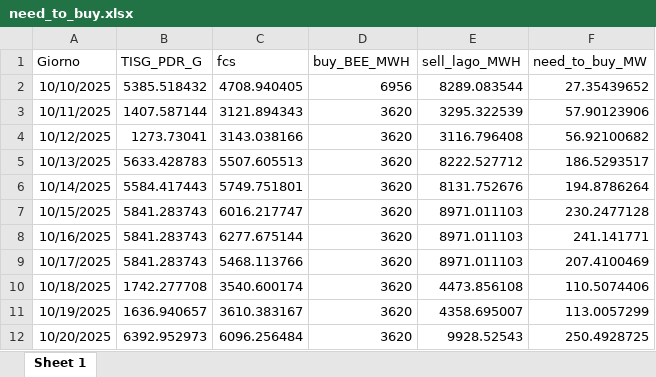
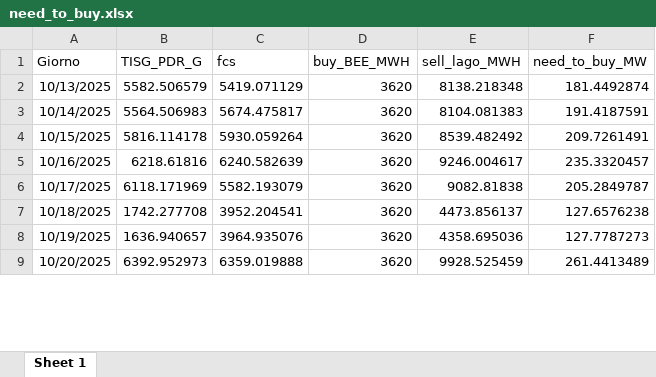
Before and after one commit to Alainpp96/forecastg, an Excel workbook: need_to_buy.xlsx, sheet Sheet 1, drawn as a sheet; only a part is shown; values as stored, in another font and other column widths than the file's, no borders; removed rows and columns are numbered as before the commit, all else as after; the diff covers the shown part only; the diff names each change by its address in the sheet, - before the commit and + after, or states it on an @@ line.

Commit message:
Aggiorno file need_to_buy.xlsx da R

```diff
--- a/need_to_buy.xlsx (sheet Sheet 1)
+++ b/need_to_buy.xlsx (sheet Sheet 1)
-row 2: 10/10/2025 | 5385.518432 | 4708.940405 | 6956 | 8289.083544 | 27.35439652
-row 3: 10/11/2025 | 1407.587144 | 3121.894343 | 3620 | 3295.322539 | 57.90123906
-row 4: 10/12/2025 | 1273.73041 | 3143.038166 | 3620 | 3116.796408 | 56.92100682
-B2 (TISG_PDR_G): 5633.428783
+B2 (TISG_PDR_G): 5582.506579
-C2 (fcs): 5507.605513
+C2 (fcs): 5419.071129
-E2 (sell_lago_MWH): 8222.527712
+E2 (sell_lago_MWH): 8138.218348
-F2 (need_to_buy_MW): 186.5293517
+F2 (need_to_buy_MW): 181.4492874
-B3 (TISG_PDR_G): 5584.417443
+B3 (TISG_PDR_G): 5564.506983
-C3 (fcs): 5749.751801
+C3 (fcs): 5674.475817
-E3 (sell_lago_MWH): 8131.752676
+E3 (sell_lago_MWH): 8104.081383
-F3 (need_to_buy_MW): 194.8786264
+F3 (need_to_buy_MW): 191.4187591
-B4 (TISG_PDR_G): 5841.283743
+B4 (TISG_PDR_G): 5816.114178
-C4 (fcs): 6016.217747
+C4 (fcs): 5930.059264
-E4 (sell_lago_MWH): 8971.011103
+E4 (sell_lago_MWH): 8539.482492
-F4 (need_to_buy_MW): 230.2477128
+F4 (need_to_buy_MW): 209.7261491
-B5 (TISG_PDR_G): 5841.283743
+B5 (TISG_PDR_G): 6218.61816
-C5 (fcs): 6277.675144
+C5 (fcs): 6240.582639
-E5 (sell_lago_MWH): 8971.011103
+E5 (sell_lago_MWH): 9246.004617
-F5 (need_to_buy_MW): 241.141771
+F5 (need_to_buy_MW): 235.3320457
-B6 (TISG_PDR_G): 5841.283743
+B6 (TISG_PDR_G): 6118.171969
-C6 (fcs): 5468.113766
+C6 (fcs): 5582.193079
-E6 (sell_lago_MWH): 8971.011103
+E6 (sell_lago_MWH): 9082.81838
-F6 (need_to_buy_MW): 207.4100469
+F6 (need_to_buy_MW): 205.2849787
-C7 (fcs): 3540.600174
+C7 (fcs): 3952.204541
-E7 (sell_lago_MWH): 4473.856108
+E7 (sell_lago_MWH): 4473.856137
-F7 (need_to_buy_MW): 110.5074406
+F7 (need_to_buy_MW): 127.6576238
-C8 (fcs): 3610.383167
+C8 (fcs): 3964.935076
-E8 (sell_lago_MWH): 4358.695007
+E8 (sell_lago_MWH): 4358.695036
-F8 (need_to_buy_MW): 113.0057299
+F8 (need_to_buy_MW): 127.7787273
-C9 (fcs): 6096.256484
+C9 (fcs): 6359.019888
-E9 (sell_lago_MWH): 9928.52543
+E9 (sell_lago_MWH): 9928.525459
-F9 (need_to_buy_MW): 250.4928725
+F9 (need_to_buy_MW): 261.4413489
```
Also changed, not shown: 3 added rows and 9 edited cells elsewhere in this sheet.
